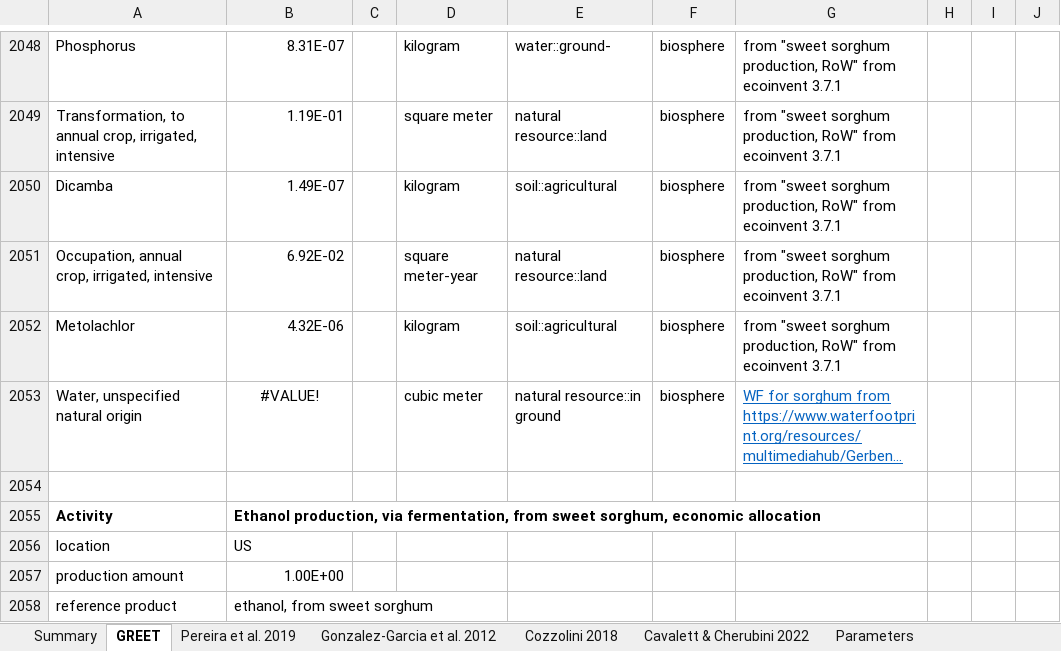
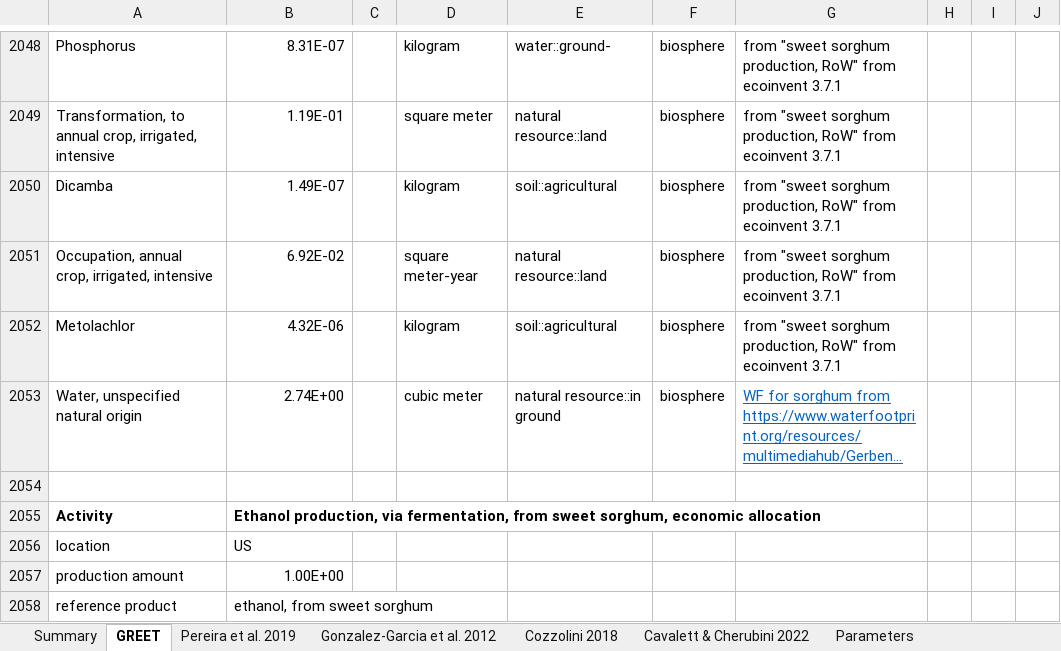
Before and after one commit to polca/premise, an Excel workbook: premise/data/additional_inventories/lci-biofuels.xlsx, sheet GREET, drawn as a sheet; only a part is shown, gaps mark what is left out; long unchanged cells end in …; values as stored, in another font and other column widths than the file's, no borders; the diff names each change by its address in the sheet, - before the commit and + after, or states it on an @@ line.

```diff
--- a/premise/data/additional_inventories/lci-biofuels.xlsx (sheet GREET)
+++ b/premise/data/additional_inventories/lci-biofuels.xlsx (sheet GREET)
-B2053: #VALUE!
+B2053: 2.74E+00
-B2053 alignment: center
+B2053 alignment: right
```
